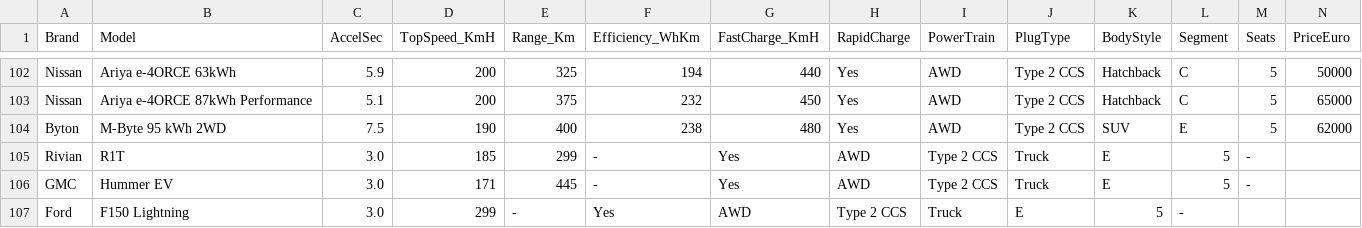
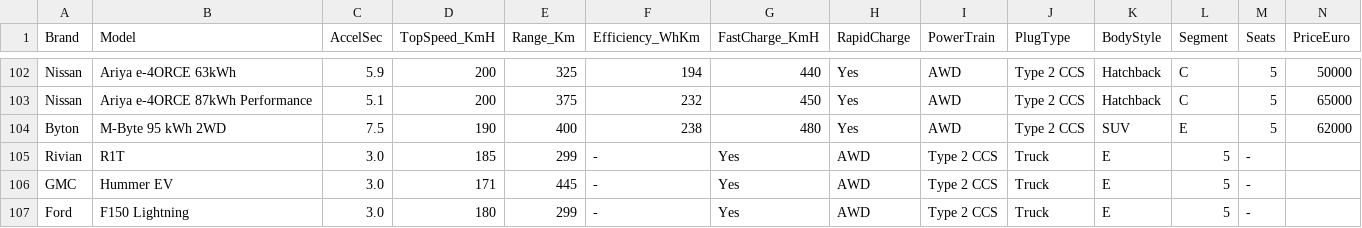
Before and after one commit to zacharski/datamining-guide, a CSV file: data/ElectricCarData_Clean.csv, drawn as a sheet; only a part is shown, gaps mark what is left out; the diff names each change by its address in the sheet, - before the commit and + after, or states it on an @@ line.

Commit message:
added to ev datafile

```diff
--- a/data/ElectricCarData_Clean.csv
+++ b/data/ElectricCarData_Clean.csv
-D107 (TopSpeed_KmH): 299
+D107 (TopSpeed_KmH): 180
-E107 (Range_Km): -
+E107 (Range_Km): 299
-F107 (Efficiency_WhKm): Yes
+F107 (Efficiency_WhKm): -
-G107 (FastCharge_KmH): AWD
+G107 (FastCharge_KmH): Yes
-H107 (RapidCharge): Type 2 CCS
+H107 (RapidCharge): AWD
-I107 (PowerTrain): Truck
+I107 (PowerTrain): Type 2 CCS
-J107 (PlugType): E
+J107 (PlugType): Truck
-K107 (BodyStyle): 5
+K107 (BodyStyle): E
-L107 (Segment): -
+L107 (Segment): 5
-M107 (Seats): (empty)
+M107 (Seats): -
```
